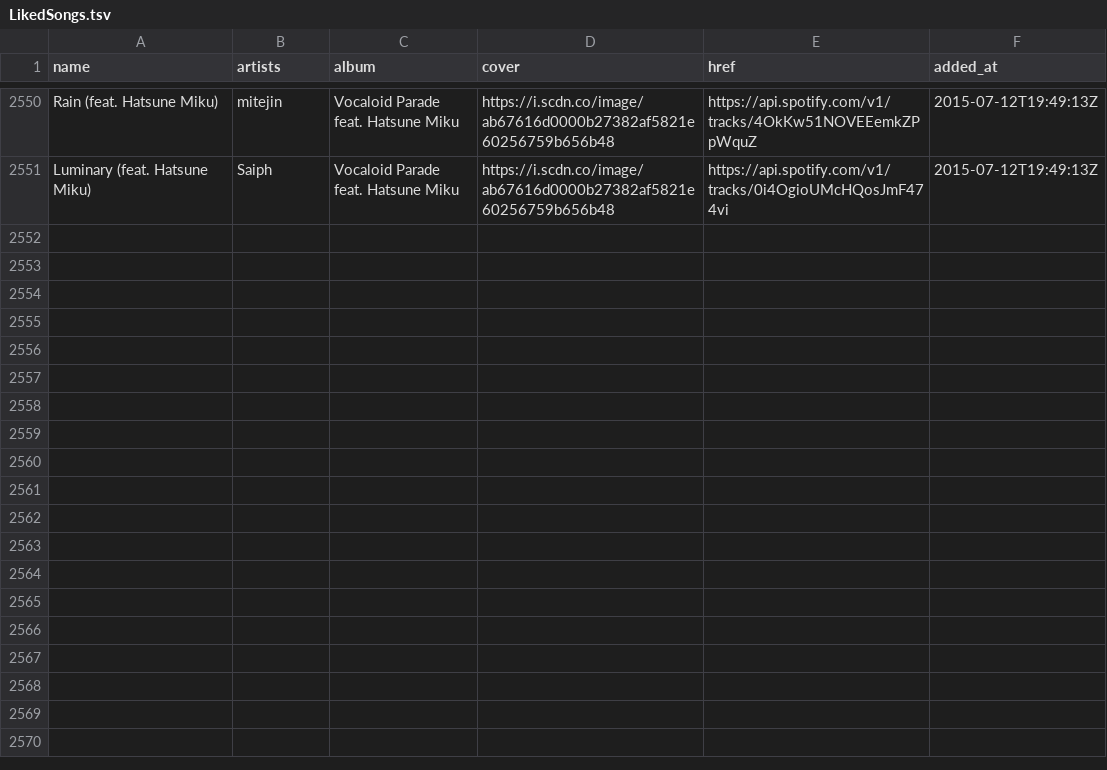
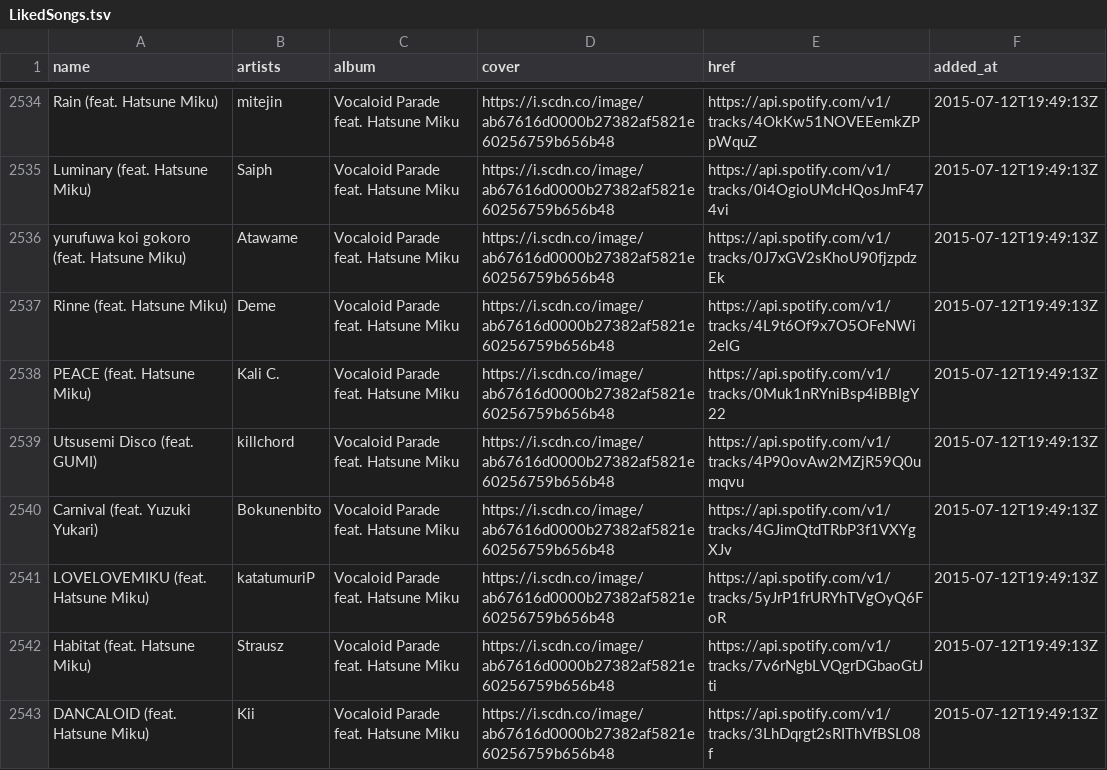
Before and after one commit to nyok/MySpotifyLikedSongs, a TSV file: LikedSongs/LikedSongs.tsv, drawn as a sheet; only a part is shown, gaps mark what is left out; the diff covers the shown part only; the diff names each change by its address in the sheet, - before the commit and + after, or states it on an @@ line.

```diff
--- a/LikedSongs/LikedSongs.tsv
+++ b/LikedSongs/LikedSongs.tsv
+row 2536: yurufuwa koi gokoro (feat. Hatsune Miku) | Atawame | Vocaloid Parade feat. Hatsune Miku | https://i.scdn.co/image/ab67616d0000b27382af5821e60256759b656b48 | https://api.spotify.com/v1/tracks/0J7xGV2sKhoU90fjzpdzEk | 2015-07-12T19:49:13Z
+row 2537: Rinne (feat. Hatsune Miku) | Deme | Vocaloid Parade feat. Hatsune Miku | https://i.scdn.co/image/ab67616d0000b27382af5821e60256759b656b48 | https://api.spotify.com/v1/tracks/4L9t6Of9x7O5OFeNWi2elG | 2015-07-12T19:49:13Z
+row 2538: PEACE (feat. Hatsune Miku) | Kali C. | Vocaloid Parade feat. Hatsune Miku | https://i.scdn.co/image/ab67616d0000b27382af5821e60256759b656b48 | https://api.spotify.com/v1/tracks/0Muk1nRYniBsp4iBBIgY22 | 2015-07-12T19:49:13Z
+row 2539: Utsusemi Disco (feat. GUMI) | killchord | Vocaloid Parade feat. Hatsune Miku | https://i.scdn.co/image/ab67616d0000b27382af5821e60256759b656b48 | https://api.spotify.com/v1/tracks/4P90ovAw2MZjR59Q0umqvu | 2015-07-12T19:49:13Z
+row 2540: Carnival (feat. Yuzuki Yukari) | Bokunenbito | Vocaloid Parade feat. Hatsune Miku | https://i.scdn.co/image/ab67616d0000b27382af5821e60256759b656b48 | https://api.spotify.com/v1/tracks/4GJimQtdTRbP3f1VXYgXJv | 2015-07-12T19:49:13Z
+row 2541: LOVELOVEMIKU (feat. Hatsune Miku) | katatumuriP | Vocaloid Parade feat. Hatsune Miku | https://i.scdn.co/image/ab67616d0000b27382af5821e60256759b656b48 | https://api.spotify.com/v1/tracks/5yJrP1frURYhTVgOyQ6FoR | 2015-07-12T19:49:13Z
+row 2542: Habitat (feat. Hatsune Miku) | Strausz | Vocaloid Parade feat. Hatsune Miku | https://i.scdn.co/image/ab67616d0000b27382af5821e60256759b656b48 | https://api.spotify.com/v1/tracks/7v6rNgbLVQgrDGbaoGtJti | 2015-07-12T19:49:13Z
+row 2543: DANCALOID (feat. Hatsune Miku) | Kii | Vocaloid Parade feat. Hatsune Miku | https://i.scdn.co/image/ab67616d0000b27382af5821e60256759b656b48 | https://api.spotify.com/v1/tracks/3LhDqrgt2sRIThVfBSL08f | 2015-07-12T19:49:13Z
```
Also changed, not shown: 7 added rows, 16 removed rows and 5 edited cells elsewhere in this file.
